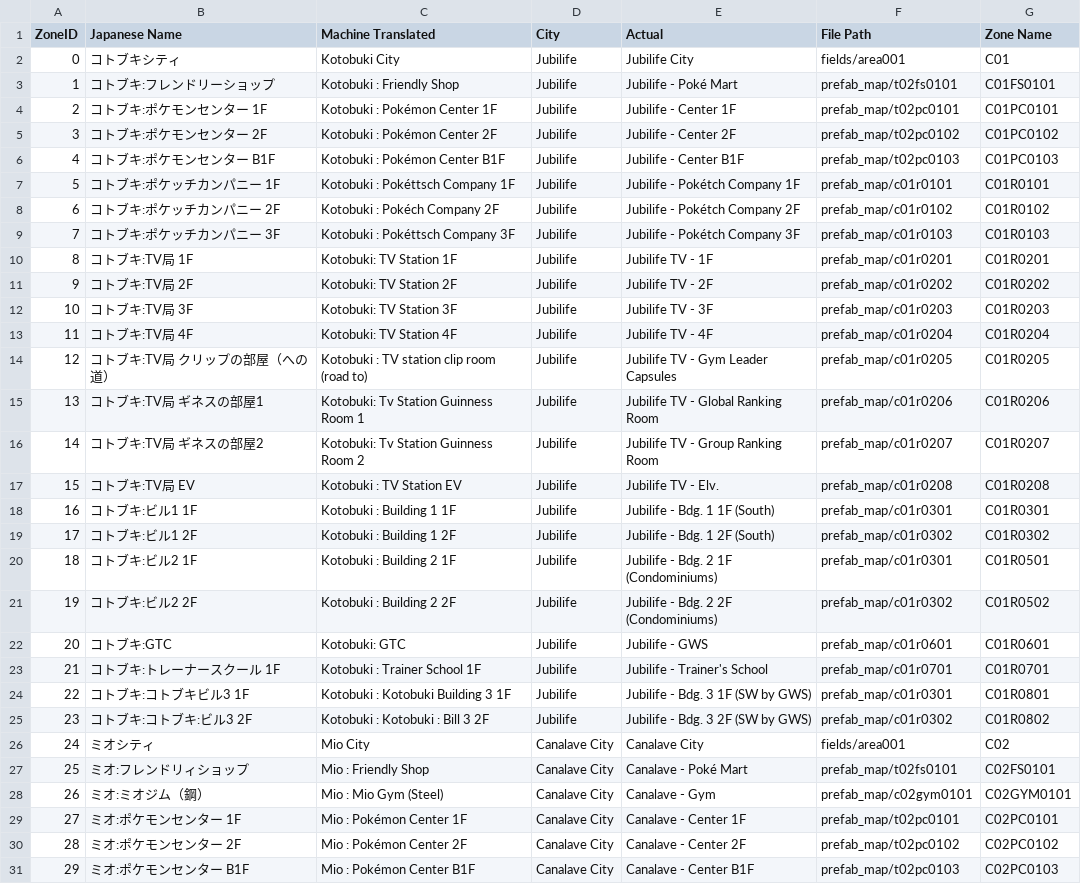
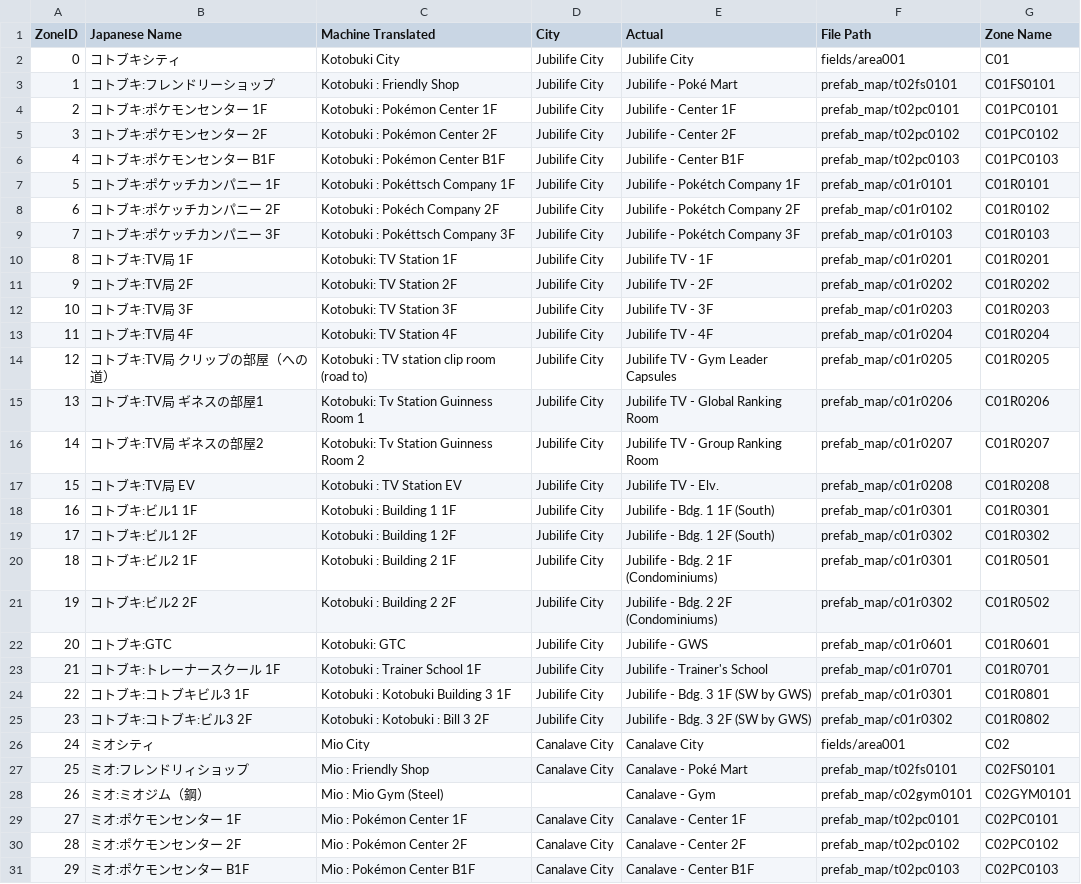
Before and after one commit to TeamLumi/Lumibot, a CSV file: __gamedata/areas_updated.csv, drawn as a sheet; only a part is shown; the diff covers the shown part only; the diff names each change by its address in the sheet, - before the commit and + after, or states it on an @@ line.

```diff
--- a/__gamedata/areas_updated.csv
+++ b/__gamedata/areas_updated.csv
-D2:D25 (City): Jubilife
+D2:D25 (City): Jubilife City
-D28 (City): Canalave City
+D28 (City): (empty)
```
Also changed, not shown: 115 edited cells elsewhere in this file, __gamedata/areas_copy.csv.
